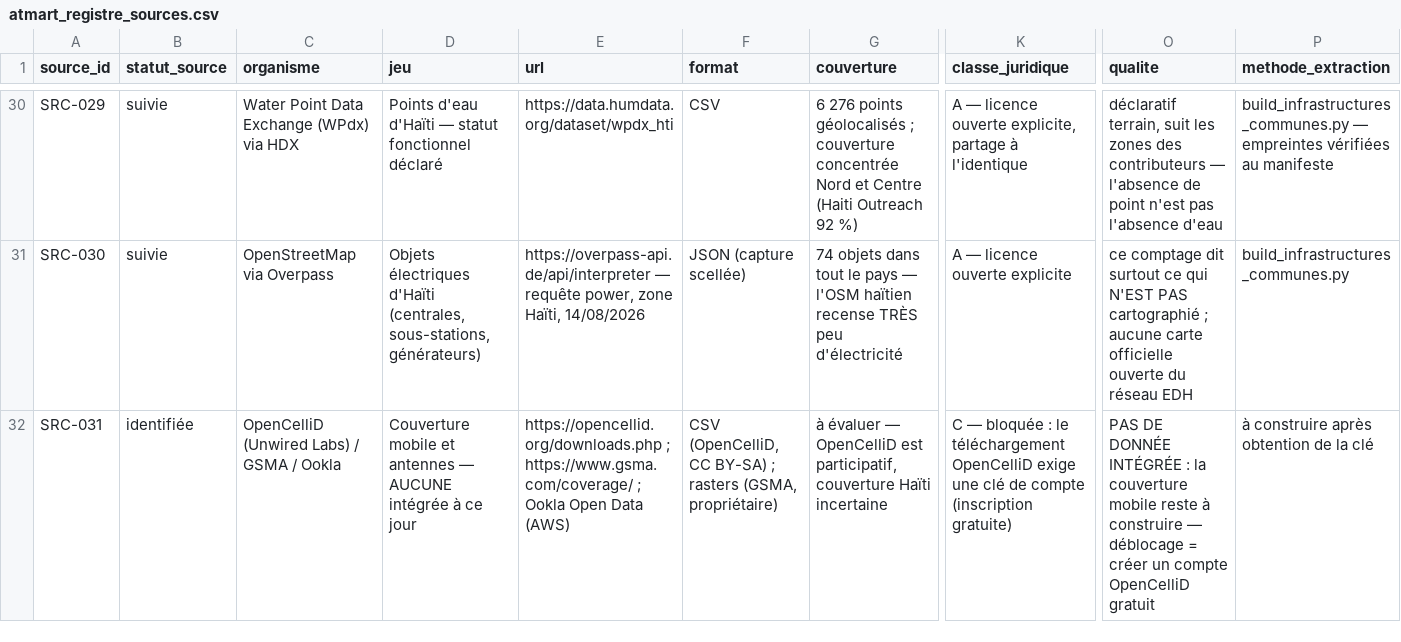
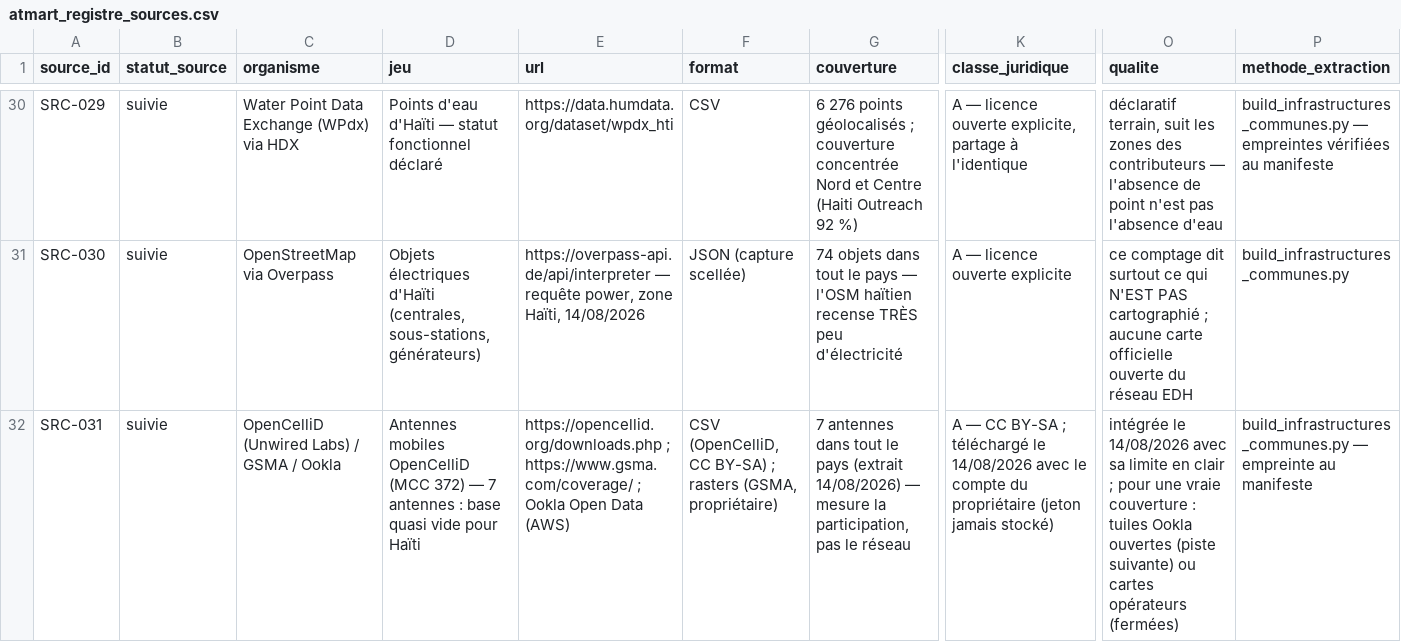
Before and after one commit to jwmyril/atmart-site, a CSV file: data/atmart_registre_sources.csv, drawn as a sheet; only a part is shown, gaps mark what is left out; the diff names each change by its address in the sheet, - before the commit and + after, or states it on an @@ line.

```diff
--- a/data/atmart_registre_sources.csv
+++ b/data/atmart_registre_sources.csv
-B32 (statut_source): identifiée
+B32 (statut_source): suivie
-D32 (jeu): Couverture mobile et antennes — AUCUNE intégrée à ce jour
+D32 (jeu): Antennes mobiles OpenCelliD (MCC 372) — 7 antennes : base quasi vide pour Haïti
-G32 (couverture): à évaluer — OpenCelliD est participatif, couverture Haïti incertaine
+G32 (couverture): 7 antennes dans tout le pays (extrait 14/08/2026) — mesure la participation, pas le réseau
-K32 (classe_juridique): C — bloquée : le téléchargement OpenCelliD exige une clé de compte (inscription gratuite)
+K32 (classe_juridique): A — CC BY-SA ; téléchargé le 14/08/2026 avec le compte du propriétaire (jeton jamais stocké)
-O32 (qualite): PAS DE DONNÉE INTÉGRÉE : la couverture mobile reste à construire — déblocage = créer un compte OpenCelliD gratuit
+O32 (qualite): intégrée le 14/08/2026 avec sa limite en clair ; pour une vraie couverture : tuiles Ookla ouvertes (piste suivante) ou cartes opérateurs (fermées)
-P32 (methode_extraction): à construire après obtention de la clé
+P32 (methode_extraction): build_infrastructures_communes.py — empreinte au manifeste
```
Also changed, not shown: data/atmart_infrastructures_communes_HT.csv, 3 other files.
